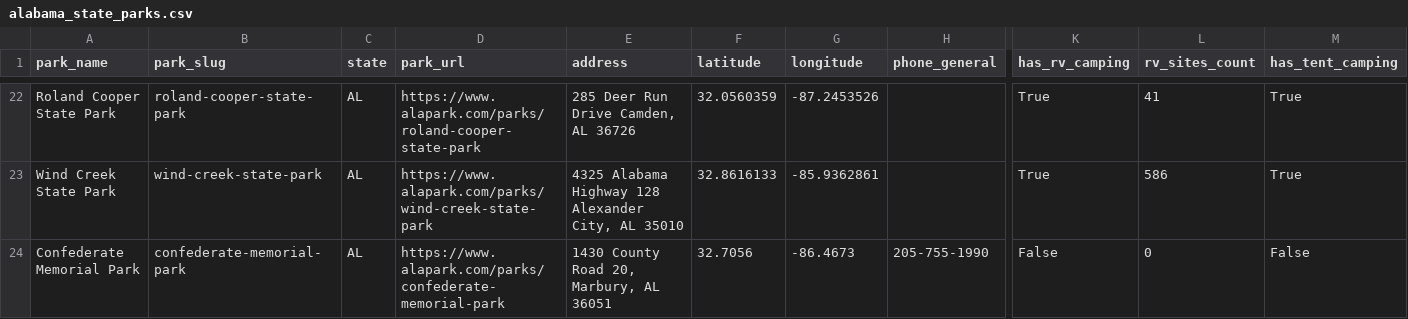
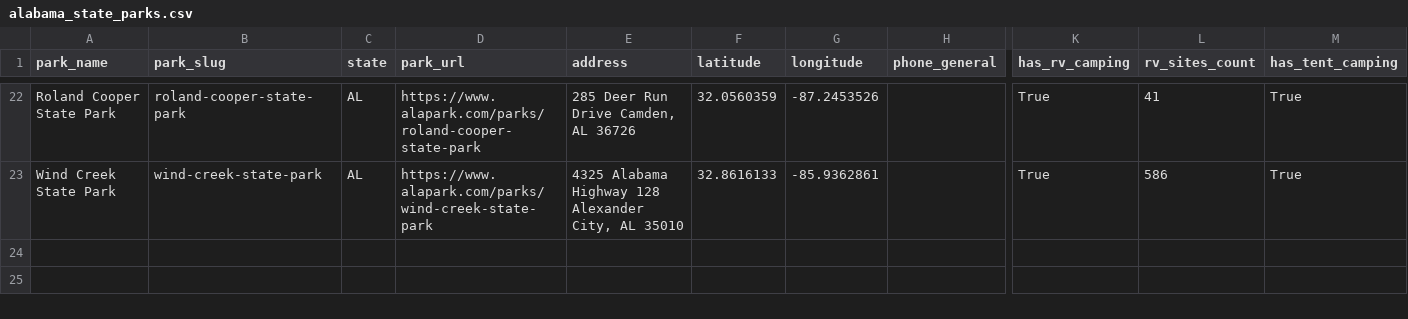
Before and after one commit to hayniec/state-parks-camping, a CSV file: alabama_state_parks.csv, drawn as a sheet; only a part is shown, gaps mark what is left out; rows hold the shown columns only; the diff names each change by its address in the sheet, - before the commit and + after, or states it on an @@ line.

Commit message:
Remove Confederate Memorial Park from Alabama state parks dataset (run by Historical Commission, not State Parks)

```diff
--- a/alabama_state_parks.csv
+++ b/alabama_state_parks.csv
-row 24: Confederate Memorial Park | confederate-memorial-park | AL | https://www.alapark.com/parks/confederate-memorial-park | 1430 County Road 20, Marbury, AL 36051 | 32.7056 | -86.4673 | 205-755-1990 | False | 0 | False
```
Also changed, not shown: all_state_parks.csv, 1 other file.
